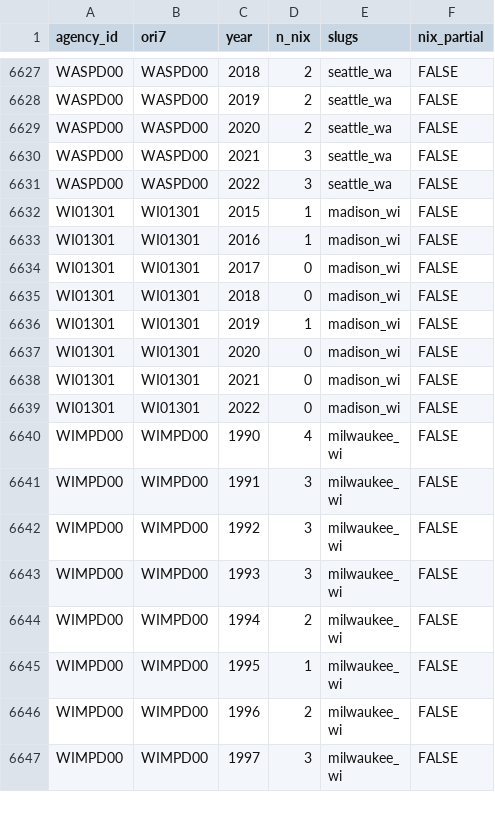
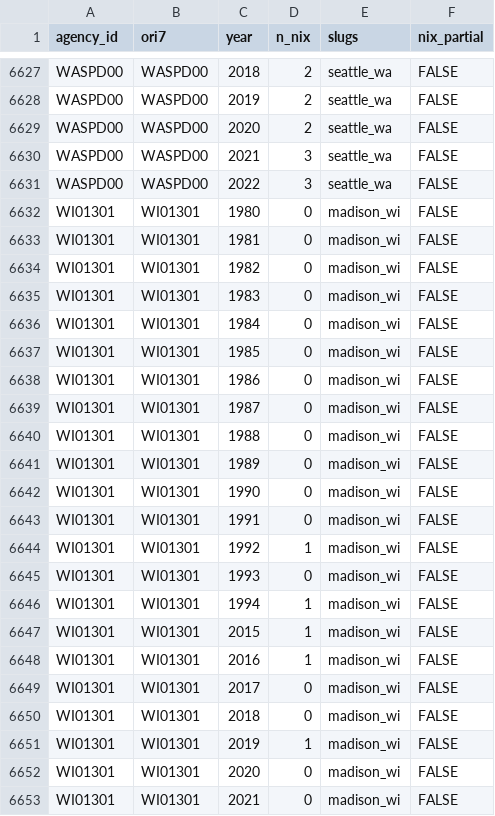
Before and after one commit to jnixy/agency-level-fatal-OIS, a CSV file: data/clean/nix_agency_year.csv, drawn as a sheet; only a part is shown, gaps mark what is left out; the shorter side is filled out with more unchanged rows; the diff names each change by its address in the sheet, - before the commit and + after, or states it on an @@ line.

```diff
--- a/data/clean/nix_agency_year.csv
+++ b/data/clean/nix_agency_year.csv
+row 6632: WI01301 | WI01301 | 1980 | 0 | madison_wi | FALSE
+row 6633: WI01301 | WI01301 | 1981 | 0 | madison_wi | FALSE
+row 6634: WI01301 | WI01301 | 1982 | 0 | madison_wi | FALSE
+row 6635: WI01301 | WI01301 | 1983 | 0 | madison_wi | FALSE
+row 6636: WI01301 | WI01301 | 1984 | 0 | madison_wi | FALSE
+row 6637: WI01301 | WI01301 | 1985 | 0 | madison_wi | FALSE
+row 6638: WI01301 | WI01301 | 1986 | 0 | madison_wi | FALSE
+row 6639: WI01301 | WI01301 | 1987 | 0 | madison_wi | FALSE
+row 6640: WI01301 | WI01301 | 1988 | 0 | madison_wi | FALSE
+row 6641: WI01301 | WI01301 | 1989 | 0 | madison_wi | FALSE
+row 6642: WI01301 | WI01301 | 1990 | 0 | madison_wi | FALSE
+row 6643: WI01301 | WI01301 | 1991 | 0 | madison_wi | FALSE
+row 6644: WI01301 | WI01301 | 1992 | 1 | madison_wi | FALSE
+row 6645: WI01301 | WI01301 | 1993 | 0 | madison_wi | FALSE
+row 6646: WI01301 | WI01301 | 1994 | 1 | madison_wi | FALSE
```
Also changed, not shown: agency-level-fatal-ois.csv, data/agency_key.csv, 19 other files.
